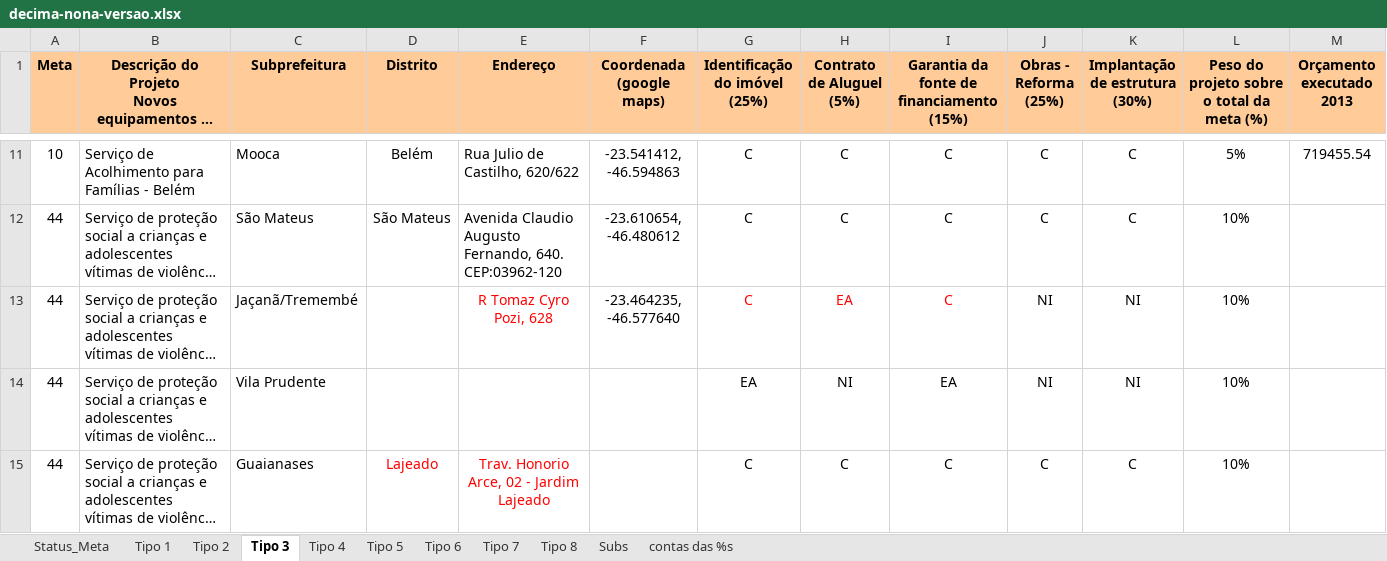
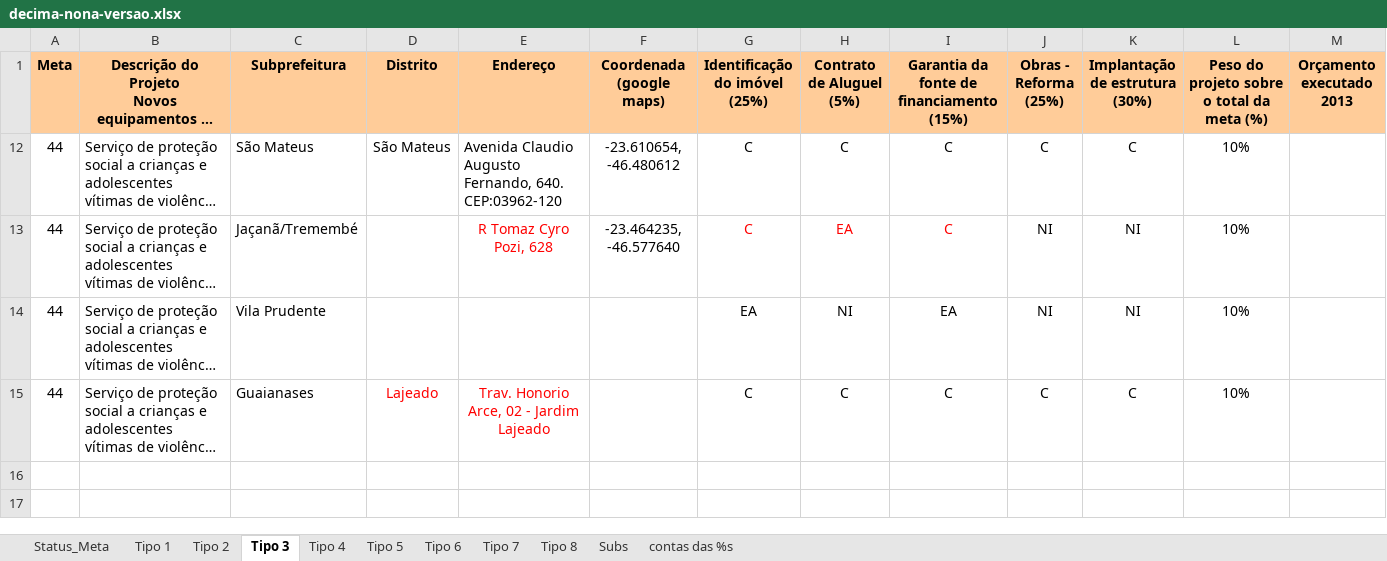
Before and after one commit to prefeiturasp/programa-de-metas-api, an Excel workbook: app/storage/importer/decima-nona-versao.xlsx, sheet Tipo 3, drawn as a sheet; only a part is shown, gaps mark what is left out; long unchanged cells end in …; values as stored, in another font and other column widths than the file's, no borders; rows hold the shown columns only; the diff covers the shown part only; the diff names each change by its address in the sheet, - before the commit and + after, or states it on an @@ line.

```diff
--- a/app/storage/importer/decima-nona-versao.xlsx (sheet Tipo 3)
+++ b/app/storage/importer/decima-nona-versao.xlsx (sheet Tipo 3)
@@ row 11 hidden: 10 | Serviço de Acolhimento para Famílias - Belém | Mooca | Belém | Rua Julio de Castilho, 620/622 | -23.541412, -46.594863 | C | C | C | C | C | 5% | 719455.54 @@
```
Also changed, not shown: 13 hidden or unhidden rows elsewhere in this sheet, sheet Tipo 1, sheet Tipo 2, sheet Status_Meta, sheet Tipo 6, sheet contas das %s, sheet Tipo 8, 3 more sheets, formulas that keep their value, hidden cells, charts or pictures.
